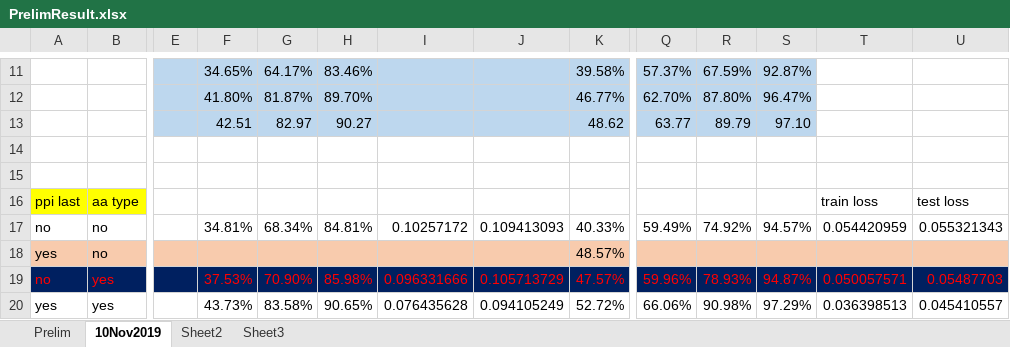
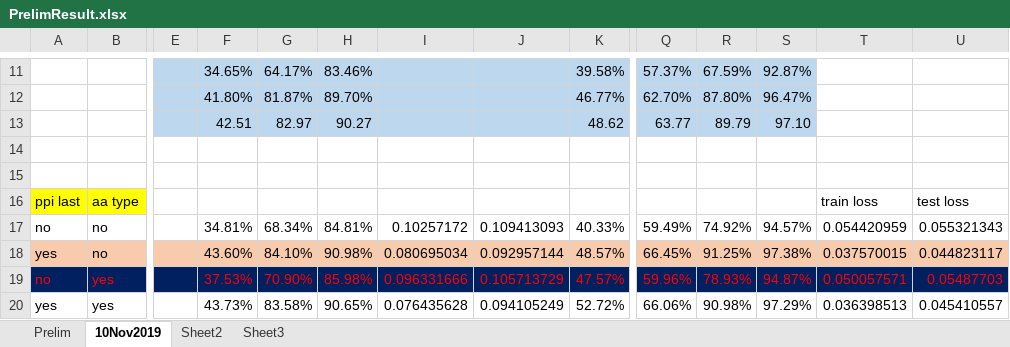
Before and after one commit to datduong/GOAnnotationTransformer, an Excel workbook: SeeAttention/PrelimResult.xlsx, sheet 10Nov2019, drawn as a sheet; only a part is shown, gaps mark what is left out; values as stored, in another font and other column widths than the file's, no borders; the diff names each change by its address in the sheet, - before the commit and + after, or states it on an @@ line.

```diff
--- a/SeeAttention/PrelimResult.xlsx (sheet 10Nov2019)
+++ b/SeeAttention/PrelimResult.xlsx (sheet 10Nov2019)
-F18: (empty)
+F18: 43.60%
-G18: (empty)
+G18: 84.10%
-H18: (empty)
+H18: 90.98%
-I18: (empty)
+I18: 0.080695034
-J18: (empty)
+J18: 0.092957144
-Q18: (empty)
+Q18: 66.45%
-R18: (empty)
+R18: 91.25%
-S18: (empty)
+S18: 97.38%
-T18: (empty)
+T18: 0.037570015
-U18: (empty)
+U18: 0.044823117
```
Also changed, not shown: 6 other files.
